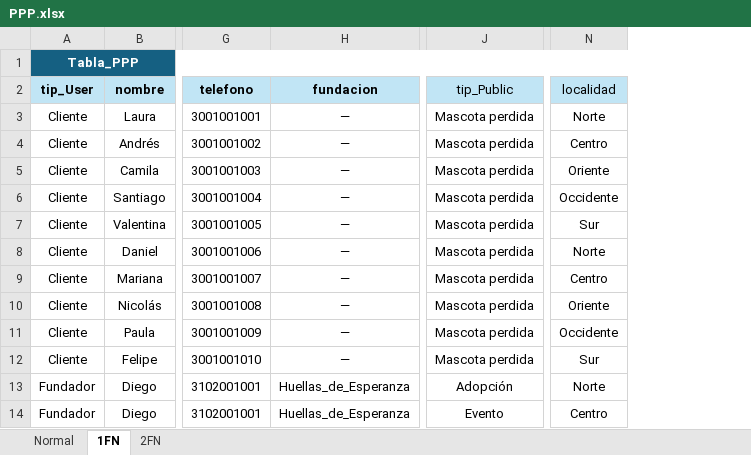
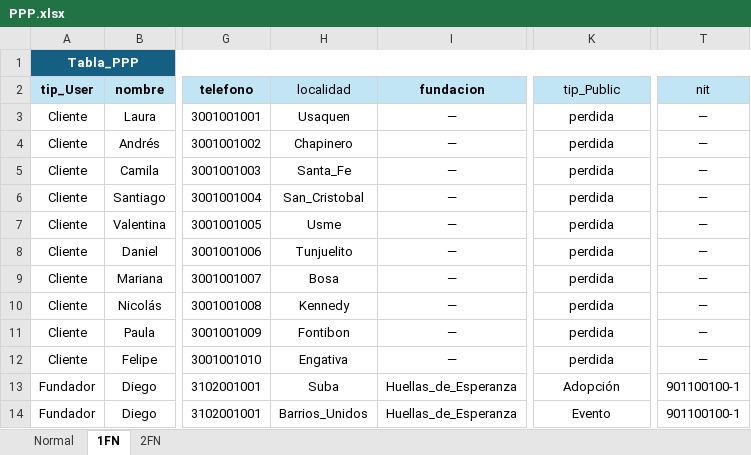
Before and after one commit to Angelcbbc/PROYECTO_ADSO_KJGA, an Excel workbook: 2.DIAGRAMAS/PPP.xlsx, sheet 1FN, drawn as a sheet; only a part is shown, gaps mark what is left out; values as stored, in another font and other column widths than the file's, no borders; removed rows and columns are numbered as before the commit, all else as after; the diff names each change by its address in the sheet, - before the commit and + after, or states it on an @@ line.

```diff
--- a/2.DIAGRAMAS/PPP.xlsx (sheet 1FN)
+++ b/2.DIAGRAMAS/PPP.xlsx (sheet 1FN)
+column H (localidad), rows 3-14: Usaquen | Chapinero | Santa_Fe | San_Cristobal | Usme | Tunjuelito | Bosa | Kennedy | Fontibon | Engativa | Suba | Barrios_Unidos
-column N (localidad), rows 3-14: Norte | Centro | Oriente | Occidente | Sur | Norte | Centro | Oriente | Occidente | Sur | Norte | Centro
+column T (nit), rows 3-14: — | — | — | — | — | — | — | — | — | — | 901100100-1 | 901100100-1
-K3:K12 (tip_Public): Mascota perdida
+K3:K12 (tip_Public): perdida
```
Also changed, not shown: sheet 2FN, sheet Normal.
